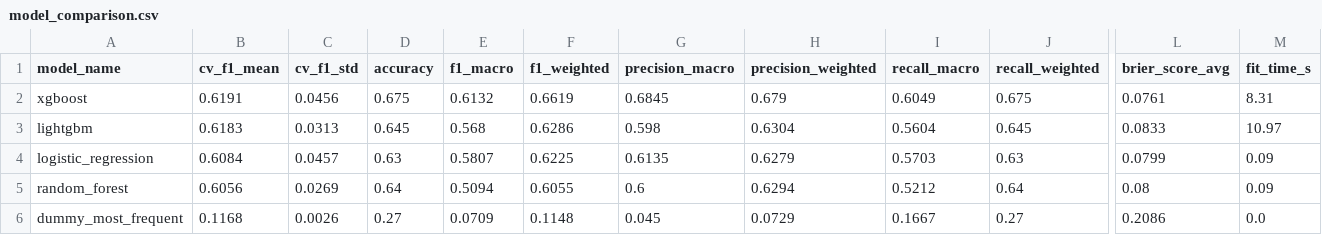
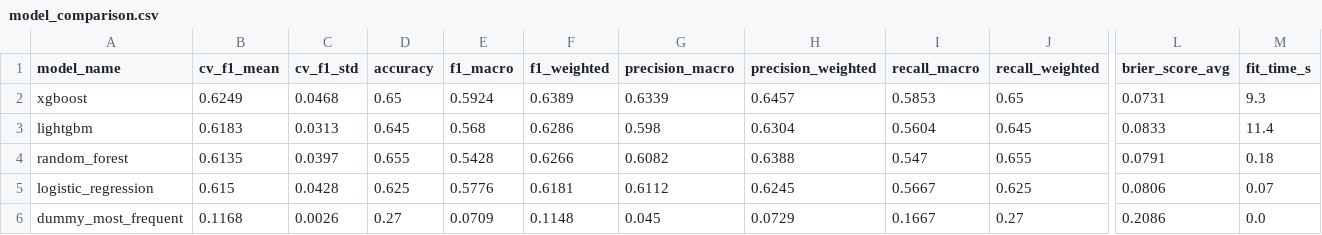
Before and after one commit to juanleal14/TFM-Asistente-leads-automatizar-CRM, a CSV file: experiments/model_comparison.csv, drawn as a sheet; only a part is shown, gaps mark what is left out; removed rows and columns are numbered as before the commit, all else as after; rows hold the shown columns only; the diff covers the shown part only; the diff names each change by its address in the sheet, - before the commit and + after, or states it on an @@ line.

```diff
--- a/experiments/model_comparison.csv
+++ b/experiments/model_comparison.csv
-B2 (cv_f1_mean): 0.6191
+B2 (cv_f1_mean): 0.6249
-C2 (cv_f1_std): 0.0456
+C2 (cv_f1_std): 0.0468
-D2 (accuracy): 0.675
+D2 (accuracy): 0.65
-E2 (f1_macro): 0.6132
+E2 (f1_macro): 0.5924
-F2 (f1_weighted): 0.6619
+F2 (f1_weighted): 0.6389
-G2 (precision_macro): 0.6845
+G2 (precision_macro): 0.6339
-H2 (precision_weighted): 0.679
+H2 (precision_weighted): 0.6457
-I2 (recall_macro): 0.6049
+I2 (recall_macro): 0.5853
-J2 (recall_weighted): 0.675
+J2 (recall_weighted): 0.65
-L2 (brier_score_avg): 0.0761
+L2 (brier_score_avg): 0.0731
-M2 (fit_time_s): 8.31
+M2 (fit_time_s): 9.3
-M3 (fit_time_s): 10.97
+M3 (fit_time_s): 11.4
+row 4: random_forest | 0.6135 | 0.0397 | 0.655 | 0.5428 | 0.6266 | 0.6082 | 0.6388 | 0.547 | 0.655 | 0.0791 | 0.18
-B5 (cv_f1_mean): 0.6084
+B5 (cv_f1_mean): 0.615
-C5 (cv_f1_std): 0.0457
+C5 (cv_f1_std): 0.0428
-D5 (accuracy): 0.63
+D5 (accuracy): 0.625
-E5 (f1_macro): 0.5807
+E5 (f1_macro): 0.5776
-F5 (f1_weighted): 0.6225
+F5 (f1_weighted): 0.6181
-G5 (precision_macro): 0.6135
+G5 (precision_macro): 0.6112
-H5 (precision_weighted): 0.6279
+H5 (precision_weighted): 0.6245
-I5 (recall_macro): 0.5703
+I5 (recall_macro): 0.5667
-J5 (recall_weighted): 0.63
+J5 (recall_weighted): 0.625
-L5 (brier_score_avg): 0.0799
+L5 (brier_score_avg): 0.0806
-M5 (fit_time_s): 0.09
+M5 (fit_time_s): 0.07
-row 5: random_forest | 0.6056 | 0.0269 | 0.64 | 0.5094 | 0.6055 | 0.6 | 0.6294 | 0.5212 | 0.64 | 0.08 | 0.09
```
Also changed, not shown: 3 edited cells elsewhere in this file, experiments/summary.csv, 3 other files.
